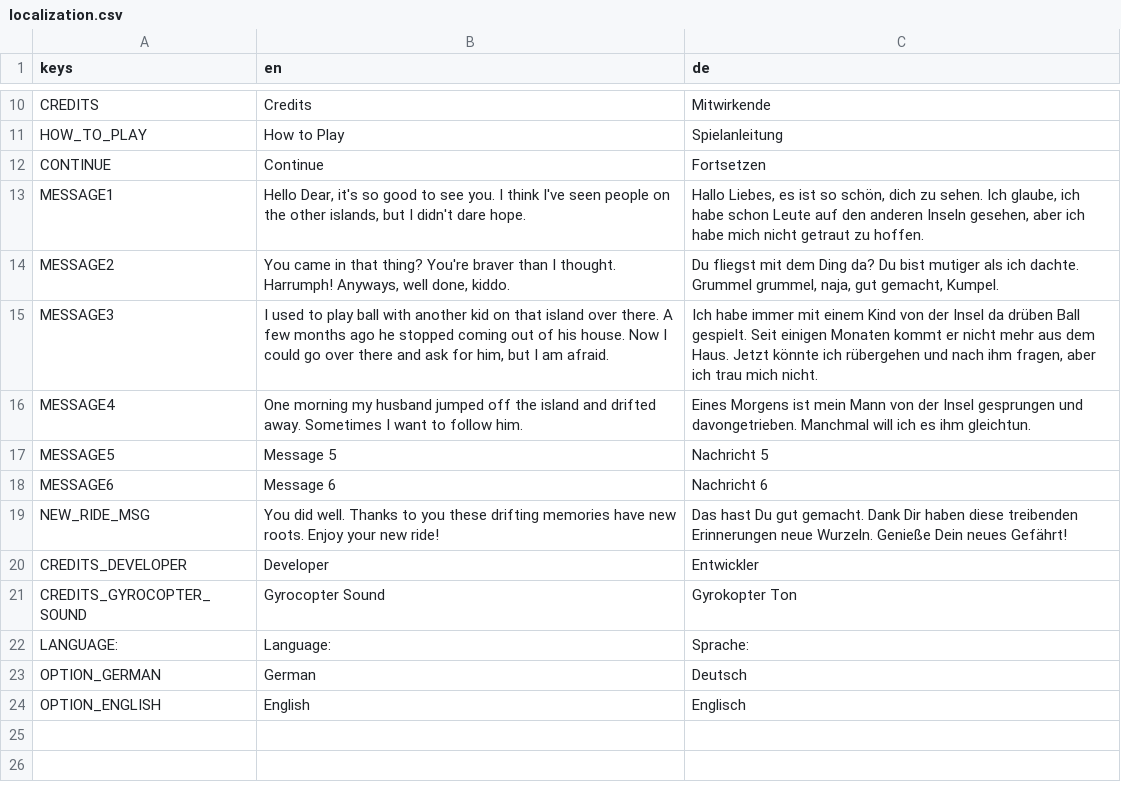
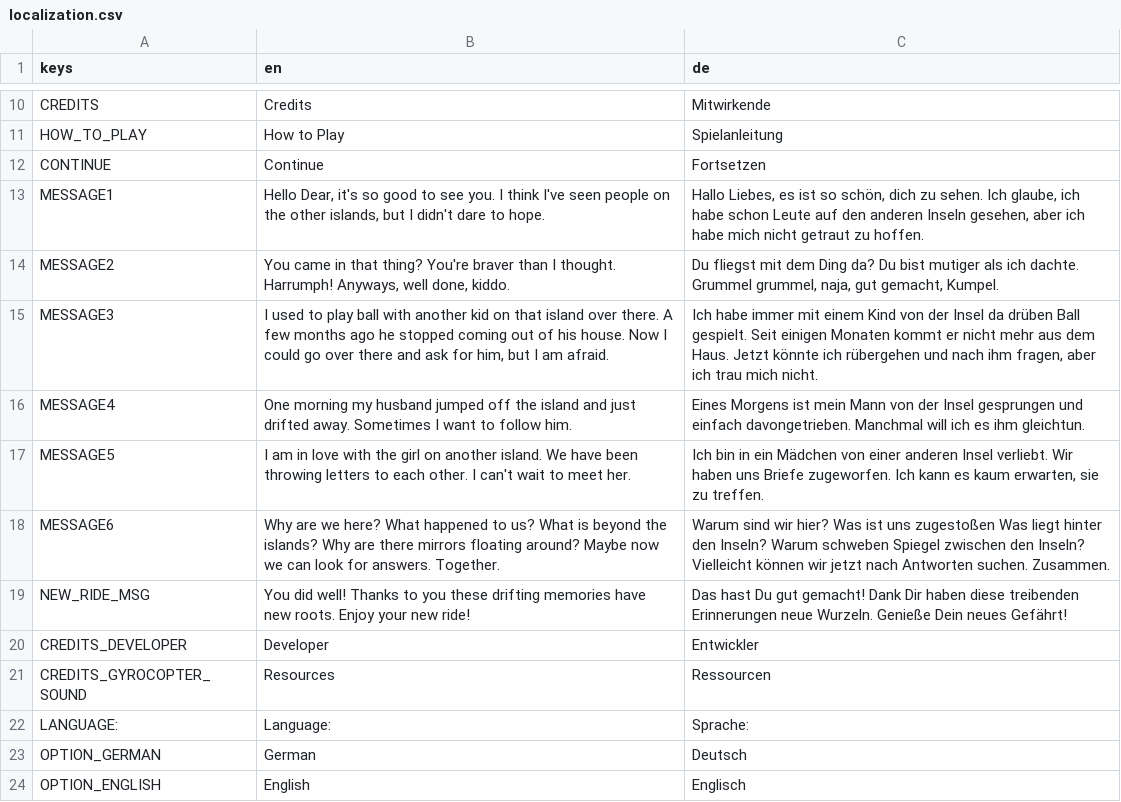
Before and after one commit to ChrisWhatever1980/ggj23-rooting-islands, a CSV file: dev/localization.csv, drawn as a sheet; only a part is shown, gaps mark what is left out; the diff covers the shown part only.

Commit message:
added models Credits added translation to how to play fixed bugs:   made play through possible   some seeds could not be reached by raycast   prevent roots growing towards own island   chopper update did not happen   roots grew towards wrong water resource

```diff
--- a/dev/localization.csv
+++ b/dev/localization.csv
@@ -12,11 +12,11 @@ HOW_TO_PLAY;How to Play;Spielanleitung
 CONTINUE;Continue;Fortsetzen
-MESSAGE1;Hello Dear, it's so good to see you. I think I've seen people on the other islands, but I didn't dare hope.;Hallo Liebes, es ist so schön, dich zu sehen. Ich glaube, ich habe schon Leute auf den anderen Inseln gesehen, aber ich habe mich nicht getraut zu hoffen.
+MESSAGE1;Hello Dear, it's so good to see you. I think I've seen people on the other islands, but I didn't dare to hope.;Hallo Liebes, es ist so schön, dich zu sehen. Ich glaube, ich habe schon Leute auf den anderen Inseln gesehen, aber ich habe mich nicht getraut zu hoffen.
 MESSAGE2;You came in that thing? You're braver than I thought. Harrumph! Anyways, well done, kiddo.;Du fliegst mit dem Ding da? Du bist mutiger als ich dachte. Grummel grummel, naja, gut gemacht, Kumpel.
 MESSAGE3;I used to play ball with another kid on that island over there. A few months ago he stopped coming out of his house. Now I could go over there and ask for him, but I am afraid.;Ich habe immer mit einem Kind von der Insel da drüben Ball gespielt. Seit einigen Monaten kommt er nicht mehr aus dem Haus. Jetzt könnte ich rübergehen und nach ihm fragen, aber ich trau mich nicht.
-MESSAGE4;One morning my husband jumped off the island and drifted away. Sometimes I want to follow him.;Eines Morgens ist mein Mann von der Insel gesprungen und davongetrieben. Manchmal will ich es ihm gleichtun.
-MESSAGE5;Message 5;Nachricht 5
-MESSAGE6;Message 6;Nachricht 6
-NEW_RIDE_MSG;You did well. Thanks to you these drifting memories have new roots. Enjoy your new ride!;Das hast Du gut gemacht. Dank Dir haben diese treibenden Erinnerungen neue Wurzeln. Genieße Dein neues Gefährt!
+MESSAGE4;One morning my husband jumped off the island and just drifted away. Sometimes I want to follow him.;Eines Morgens ist mein Mann von der Insel gesprungen und einfach davongetrieben. Manchmal will ich es ihm gleichtun.
+MESSAGE5;I am in love with the girl on another island. We have been throwing letters to each other. I can't wait to meet her.;Ich bin in ein Mädchen von einer anderen Insel verliebt. Wir haben uns Briefe zugeworfen. Ich kann es kaum erwarten, sie zu treffen.
+MESSAGE6;Why are we here? What happened to us? What is beyond the islands? Why are there mirrors floating around? Maybe now we can look for answers. Together.;Warum sind wir hier? Was ist uns zugestoßen Was liegt hinter den Inseln? Warum schweben Spiegel zwischen den Inseln? Vielleicht können wir jetzt nach Antworten suchen. Zusammen.
+NEW_RIDE_MSG;You did well! Thanks to you these drifting memories have new roots. Enjoy your new ride!;Das hast Du gut gemacht! Dank Dir haben diese treibenden Erinnerungen neue Wurzeln. Genieße Dein neues Gefährt!
 CREDITS_DEVELOPER;Developer;Entwickler
-CREDITS_GYROCOPTER_SOUND;Gyrocopter Sound;Gyrokopter Ton
+CREDITS_GYROCOPTER_SOUND;Resources;Ressourcen
 LANGUAGE:;Language:;Sprache:
```
Also changed, not shown: 10 added rows elsewhere in this file, 22 other files.
